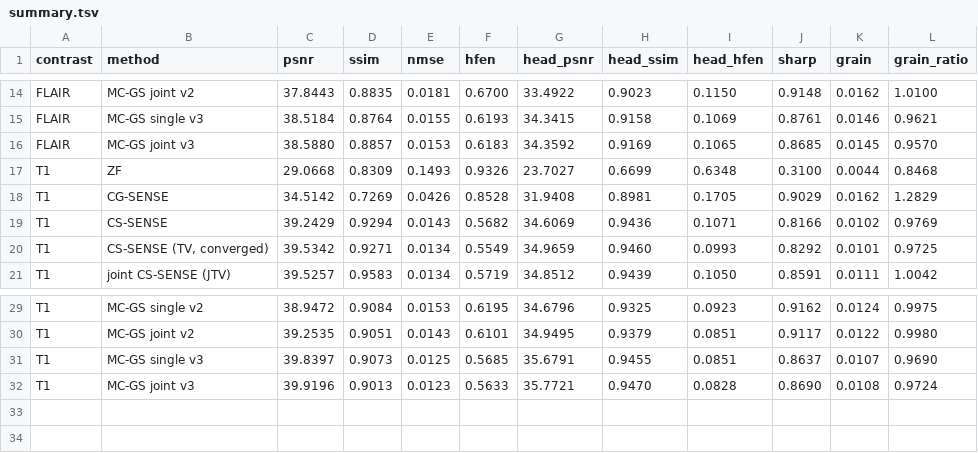
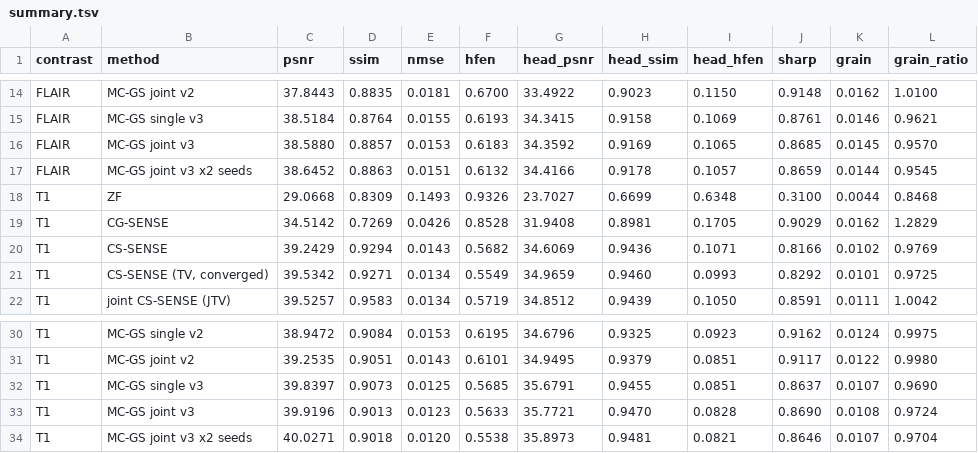
Before and after one commit to sober235/mcgs, a TSV file: t1flair_af12_retro/logs/summary.tsv, drawn as a sheet; only a part is shown, gaps mark what is left out; the diff names each change by its address in the sheet, - before the commit and + after, or states it on an @@ line.

Commit message:
hyw T1+FLAIR: v3 x2 row in the tables and a line in the v3 section

```diff
--- a/t1flair_af12_retro/logs/summary.tsv
+++ b/t1flair_af12_retro/logs/summary.tsv
+row 17: FLAIR | MC-GS joint v3 x2 seeds | 38.6452 | 0.8863 | 0.0151 | 0.6132 | 34.4166 | 0.9178 | 0.1057 | 0.8659 | 0.0144 | 0.9545
+row 34: T1 | MC-GS joint v3 x2 seeds | 40.0271 | 0.9018 | 0.0120 | 0.5538 | 35.8973 | 0.9481 | 0.0821 | 0.8646 | 0.0107 | 0.9704
```
Also changed, not shown: 2 other files.
